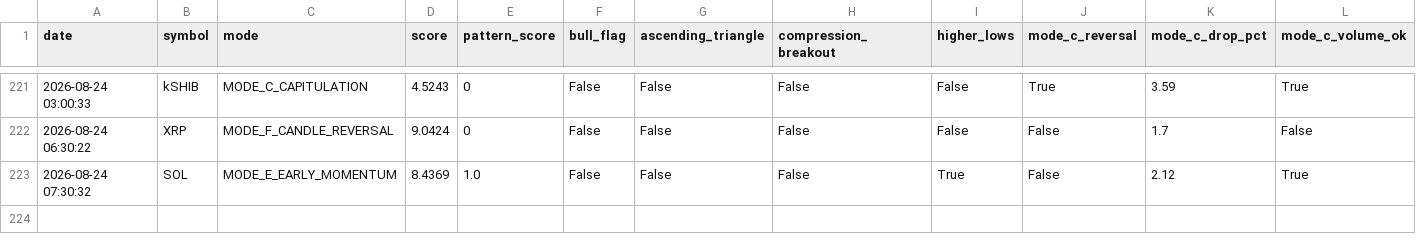
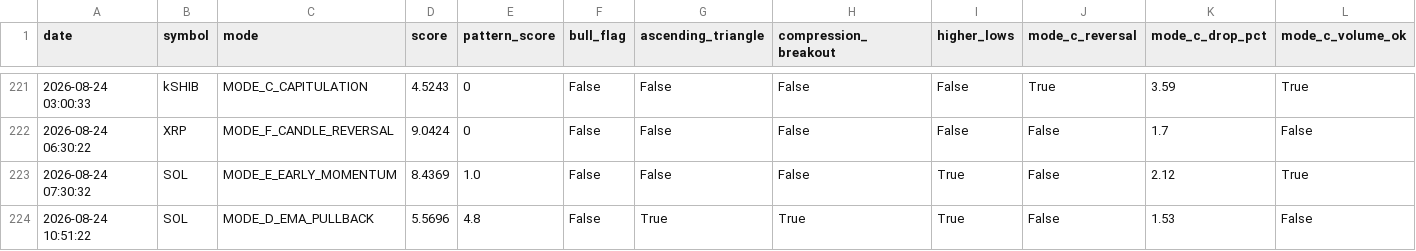
Before and after one commit to frisoo70-ux/trading-bot-data, a CSV file: bot-data/trades.csv, drawn as a sheet; only a part is shown, gaps mark what is left out; rows hold the shown columns only; the diff names each change by its address in the sheet, - before the commit and + after, or states it on an @@ line.

Commit message:
Bot data backup: trades.csv

```diff
--- a/bot-data/trades.csv
+++ b/bot-data/trades.csv
+row 224: 2026-08-24 10:51:22 | SOL | MODE_D_EMA_PULLBACK | 5.5696 | 4.8 | False | True | True | True | False | 1.53 | False
```
